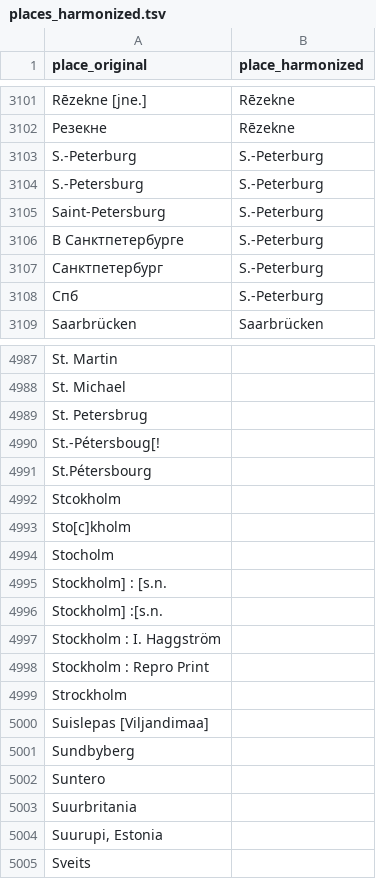
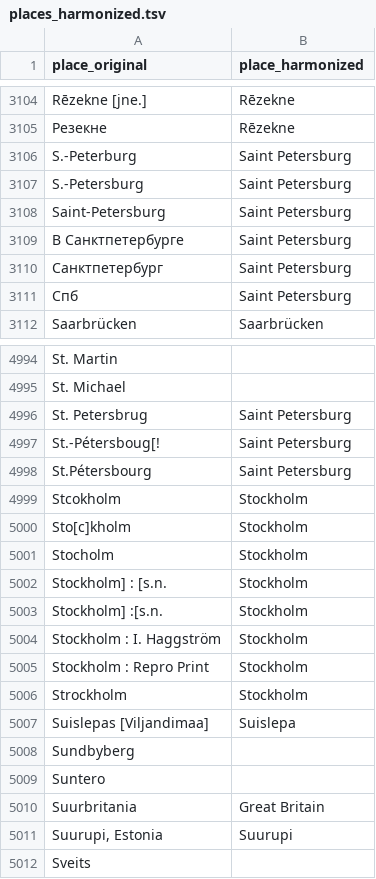
Before and after one commit to RaRa-digiLab/enb-curator, a TSV file: config/places/places_harmonized.tsv, drawn as a sheet; only a part is shown, gaps mark what is left out; the diff covers the shown part only.

Commit message:
Updated places info

```diff
--- a/config/places/places_harmonized.tsv
+++ b/config/places/places_harmonized.tsv
@@ -3102,8 +3105,8 @@ Rēzekne [jne.]	Rēzekne
 Резекне	Rēzekne
-S.-Peterburg	S.-Peterburg
-S.-Petersburg	S.-Peterburg
-Saint-Petersburg	S.-Peterburg
-В Санктпетербурге	S.-Peterburg
-Санктпетербург	S.-Peterburg
-Спб	S.-Peterburg
+S.-Peterburg	Saint Petersburg
+S.-Petersburg	Saint Petersburg
+Saint-Petersburg	Saint Petersburg
+В Санктпетербурге	Saint Petersburg
+Санктпетербург	Saint Petersburg
+Спб	Saint Petersburg
 Saarbrücken	Saarbrücken
@@ -4988,18 +4995,18 @@ St. Martin
 St. Michael	
-St. Petersbrug	
-St.-Pétersboug[!	
-St.Pétersbourg	
-Stcokholm	
-Sto[c]kholm	
-Stocholm	
-Stockholm] : [s.n.	
-Stockholm] :[s.n.	
-Stockholm : I. Haggström	
-Stockholm : Repro Print	
-Strockholm	
-Suislepas [Viljandimaa]	
+St. Petersbrug	Saint Petersburg
+St.-Pétersboug[!	Saint Petersburg
+St.Pétersbourg	Saint Petersburg
+Stcokholm	Stockholm
+Sto[c]kholm	Stockholm
+Stocholm	Stockholm
+Stockholm] : [s.n.	Stockholm
+Stockholm] :[s.n.	Stockholm
+Stockholm : I. Haggström	Stockholm
+Stockholm : Repro Print	Stockholm
+Strockholm	Stockholm
+Suislepas [Viljandimaa]	Suislepa
 Sundbyberg	
 Suntero	
-Suurbritania	
-Suurupi, Estonia	
+Suurbritania	Great Britain
+Suurupi, Estonia	Suurupi
 Sveits	
```
Also changed, not shown: 7 added rows and 156 edited cells elsewhere in this file, config/places/places_coordinates.tsv.
